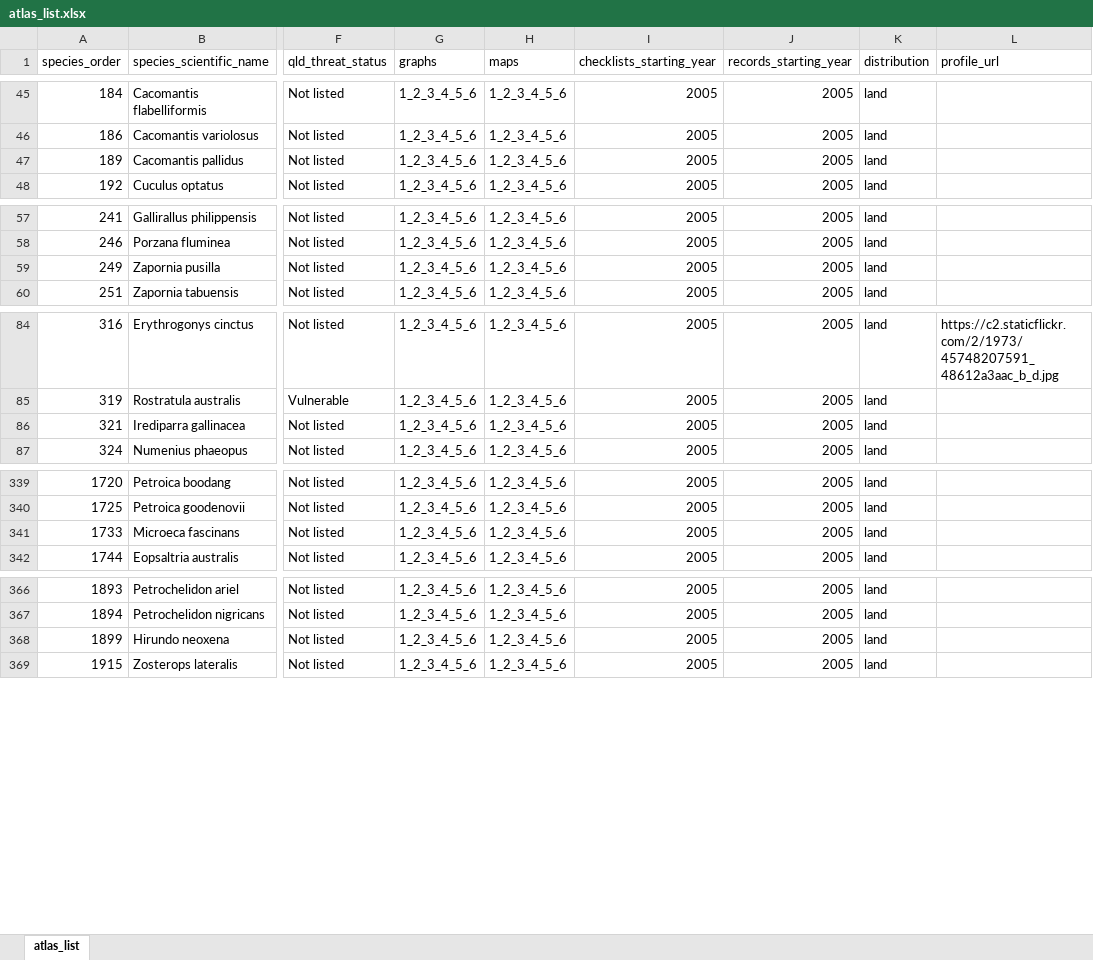
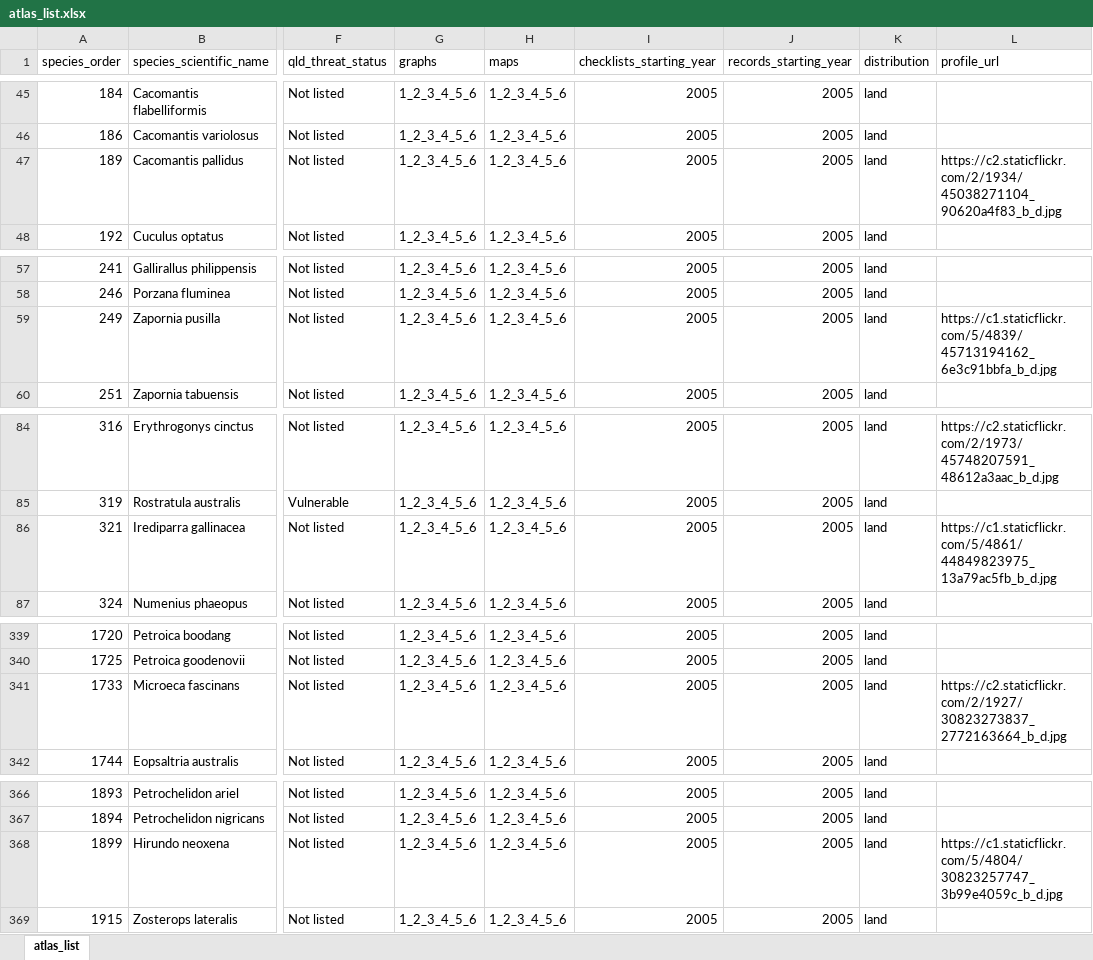
Before and after one commit to bird-team/brisbane-bird-atlas, an Excel workbook: data/species/atlas_list.xlsx, sheet atlas_list, drawn as a sheet; only a part is shown, gaps mark what is left out; values as stored, in another font and other column widths than the file's, no borders; the diff covers the shown part only; the diff names each change by its address in the sheet, - before the commit and + after, or states it on an @@ line.

```diff
--- a/data/species/atlas_list.xlsx (sheet atlas_list)
+++ b/data/species/atlas_list.xlsx (sheet atlas_list)
-L47 (profile_url): (empty)
+L47 (profile_url): https://c2.staticflickr.com/2/1934/45038271104_90620a4f83_b_d.jpg
-L59 (profile_url): (empty)
+L59 (profile_url): https://c1.staticflickr.com/5/4839/45713194162_6e3c91bbfa_b_d.jpg
-L86 (profile_url): (empty)
+L86 (profile_url): https://c1.staticflickr.com/5/4861/44849823975_13a79ac5fb_b_d.jpg
-L341 (profile_url): (empty)
+L341 (profile_url): https://c2.staticflickr.com/2/1927/30823273837_2772163664_b_d.jpg
-L368 (profile_url): (empty)
+L368 (profile_url): https://c1.staticflickr.com/5/4804/30823257747_3b99e4059c_b_d.jpg
```
Also changed, not shown: 11 edited cells elsewhere in this sheet.
